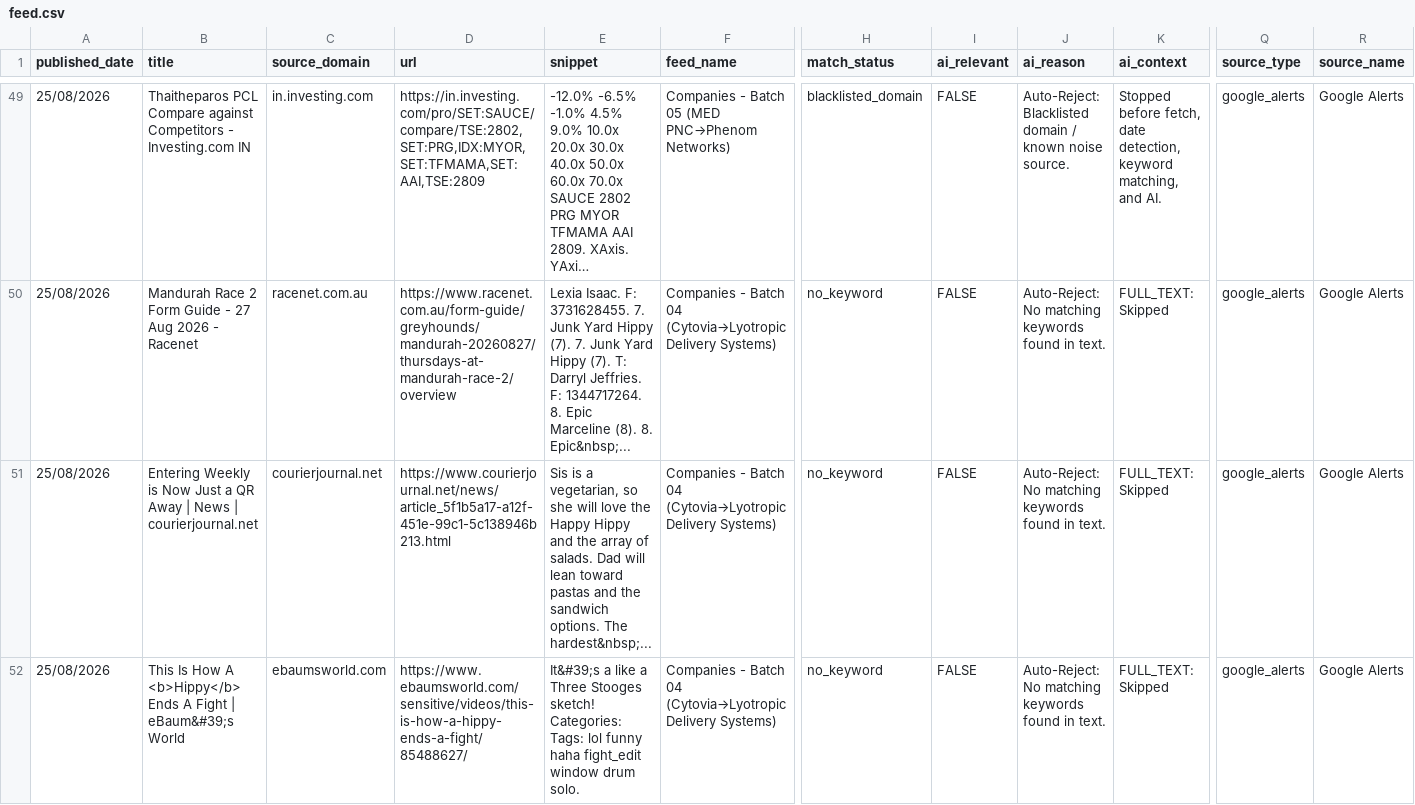
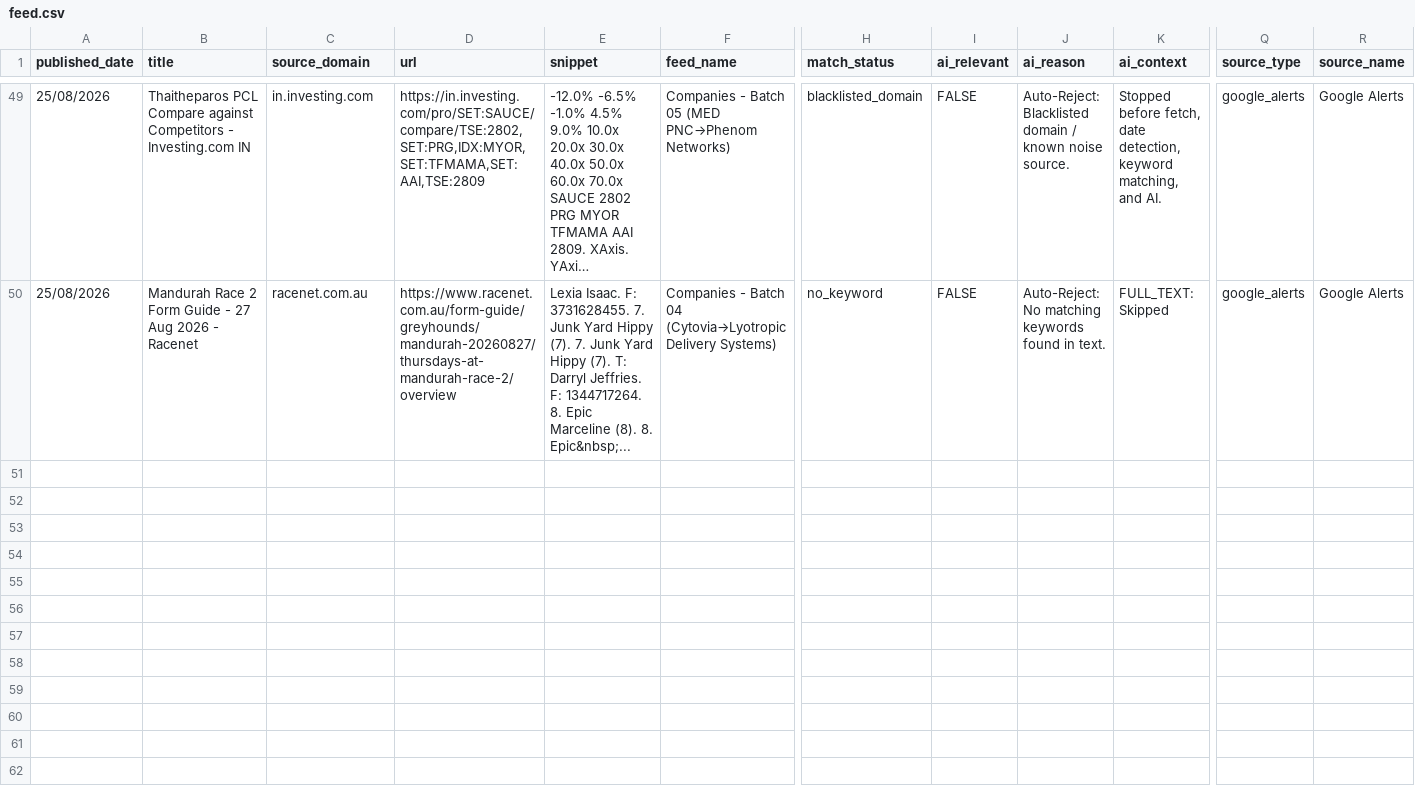
Before and after one commit to elyashivzangen/yissum-science, a CSV file: data_new_updater/feed.csv, drawn as a sheet; only a part is shown, gaps mark what is left out; long unchanged cells end in …; rows hold the shown columns only; the diff covers the shown part only; the diff names each change by its address in the sheet, - before the commit and + after, or states it on an @@ line.

```diff
--- a/data_new_updater/feed.csv
+++ b/data_new_updater/feed.csv
-row 51: 25/08/2026 | Entering Weekly is Now Just a QR Away | News | courierjournal.net | courierjournal.net | https://www.courierjournal.net/news/article_5f1b5a17-a12f-451e-99c1-5c138946b213.html | Sis is a vegetarian, so she will love the Happy Hippy and the array of salads. Dad will lean toward pastas and the sandwich options. The hardest&nbsp;... | Companies - Batch 04 (Cytovia→Lyotropic Delivery Systems) | no_keyword | FALSE | Auto-Reject: No matching keywords found in text. | FULL_TEXT: Skipped | google_alerts | Google Alerts
-row 52: 25/08/2026 | This Is How A <b>Hippy</b> Ends A Fight | eBaum&#39;s World | ebaumsworld.com | https://www.ebaumsworld.com/sensitive/videos/this-is-how-a-hippy-ends-a-fight/85488627/ | It&#39;s a like a Three Stooges sketch! Categories: Tags: lol funny haha fight_edit window drum solo. | Companies - Batch 04 (Cytovia→Lyotropic Delivery Systems) | no_keyword | FALSE | Auto-Reject: No matching keywords found in text. | FULL_TEXT: Skipped | google_alerts | Google Alerts
```
Also changed, not shown: 1 removed row elsewhere in this file, data_new_updater/feed_compact.csv, data_new_updater/feed_titles.csv, 2 other files.
